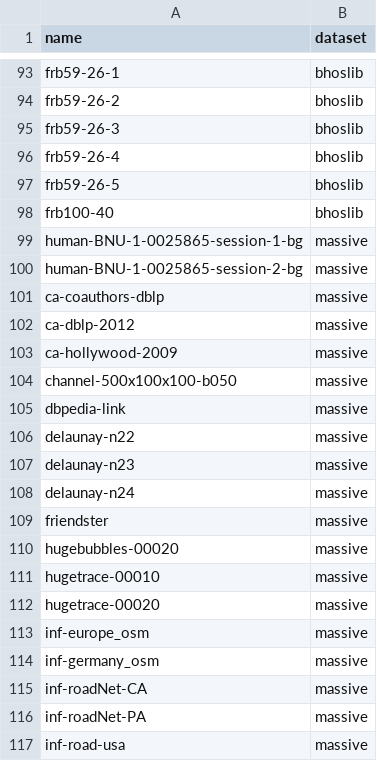
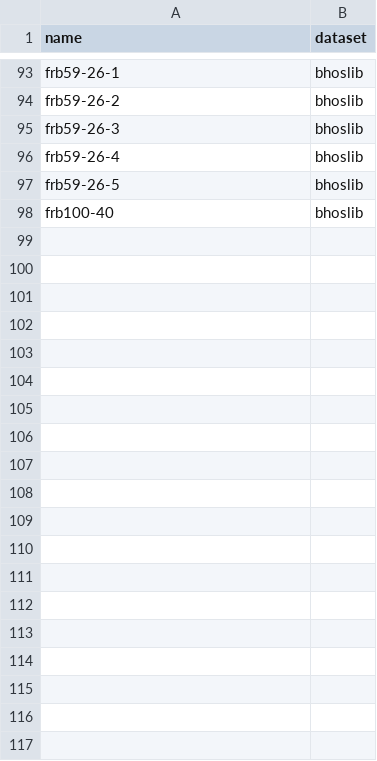
Before and after one commit to EngAndreAlessi/mids, a CSV file: data/source/instances.csv, drawn as a sheet; only a part is shown, gaps mark what is left out; the diff covers the shown part only; the diff names each change by its address in the sheet, - before the commit and + after, or states it on an @@ line.

Commit message:
Deleted the massive network instances

```diff
--- a/data/source/instances.csv
+++ b/data/source/instances.csv
-row 99: human-BNU-1-0025865-session-1-bg | massive
-row 100: human-BNU-1-0025865-session-2-bg | massive
-row 101: ca-coauthors-dblp | massive
-row 102: ca-dblp-2012 | massive
-row 103: ca-hollywood-2009 | massive
-row 104: channel-500x100x100-b050 | massive
-row 105: dbpedia-link | massive
-row 106: delaunay-n22 | massive
-row 107: delaunay-n23 | massive
-row 108: delaunay-n24 | massive
-row 109: friendster | massive
-row 110: hugebubbles-00020 | massive
-row 111: hugetrace-00010 | massive
-row 112: hugetrace-00020 | massive
-row 113: inf-europe_osm | massive
-row 114: inf-germany_osm | massive
-row 115: inf-roadNet-CA | massive
-row 116: inf-roadNet-PA | massive
-row 117: inf-road-usa | massive
```
Also changed, not shown: 45 removed rows and 42 edited cells elsewhere in this file, 1 other file.
